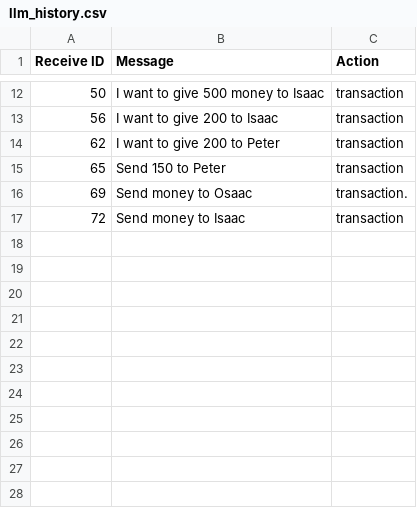
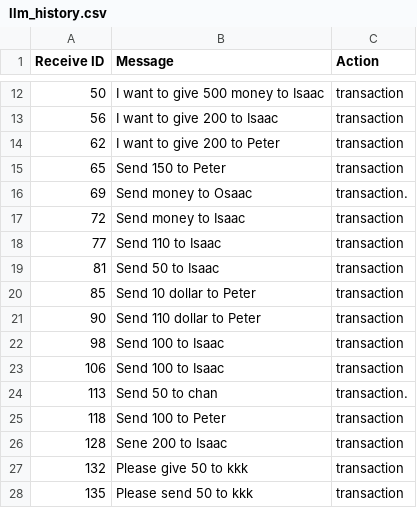
Before and after one commit to 21104988d/AF3214, a CSV file: Assignment/llm_history.csv, drawn as a sheet; only a part is shown, gaps mark what is left out; the diff names each change by its address in the sheet, - before the commit and + after, or states it on an @@ line.

```diff
--- a/Assignment/llm_history.csv
+++ b/Assignment/llm_history.csv
+row 18: 77 | Send 110 to Isaac | transaction
+row 19: 81 | Send 50 to Isaac | transaction
+row 20: 85 | Send 10 dollar to Peter | transaction
+row 21: 90 | Send 110 dollar to Peter | transaction
+row 22: 98 | Send 100 to Isaac | transaction
+row 23: 106 | Send 100 to Isaac | transaction
+row 24: 113 | Send 50 to chan | transaction.
+row 25: 118 | Send 100 to Peter | transaction
+row 26: 128 | Sene 200 to Isaac | transaction
+row 27: 132 | Please give 50 to kkk | transaction
+row 28: 135 | Please send 50 to kkk | transaction
```
Also changed, not shown: Assignment/transaction_history.csv, 5 other files.
